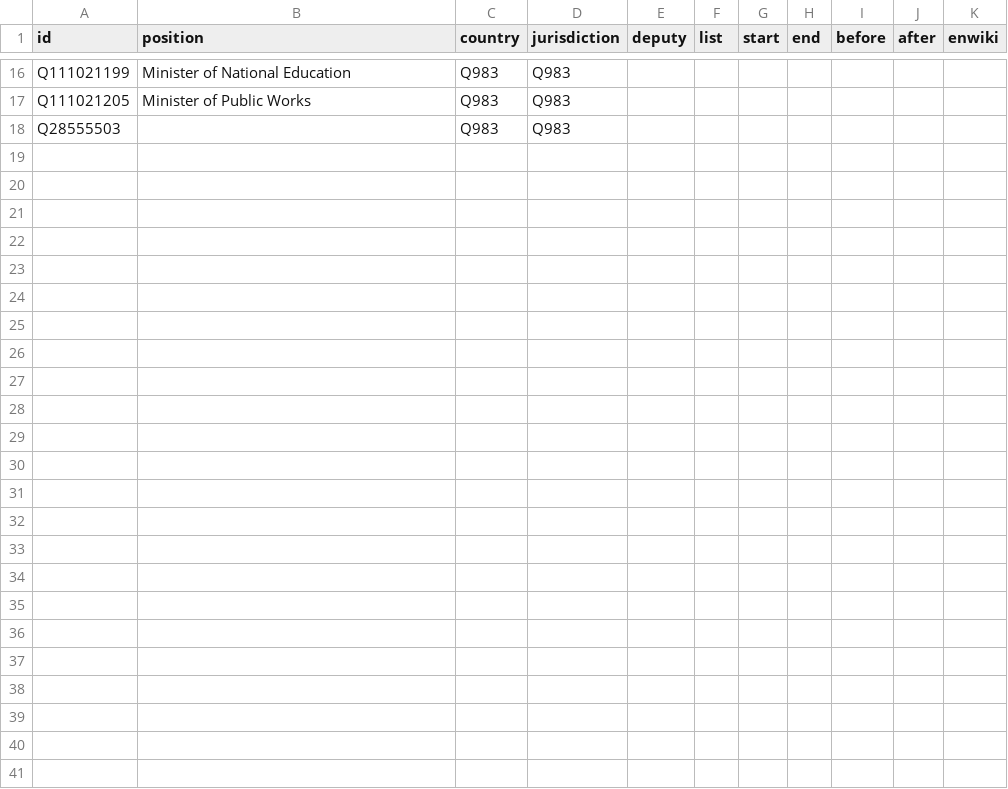
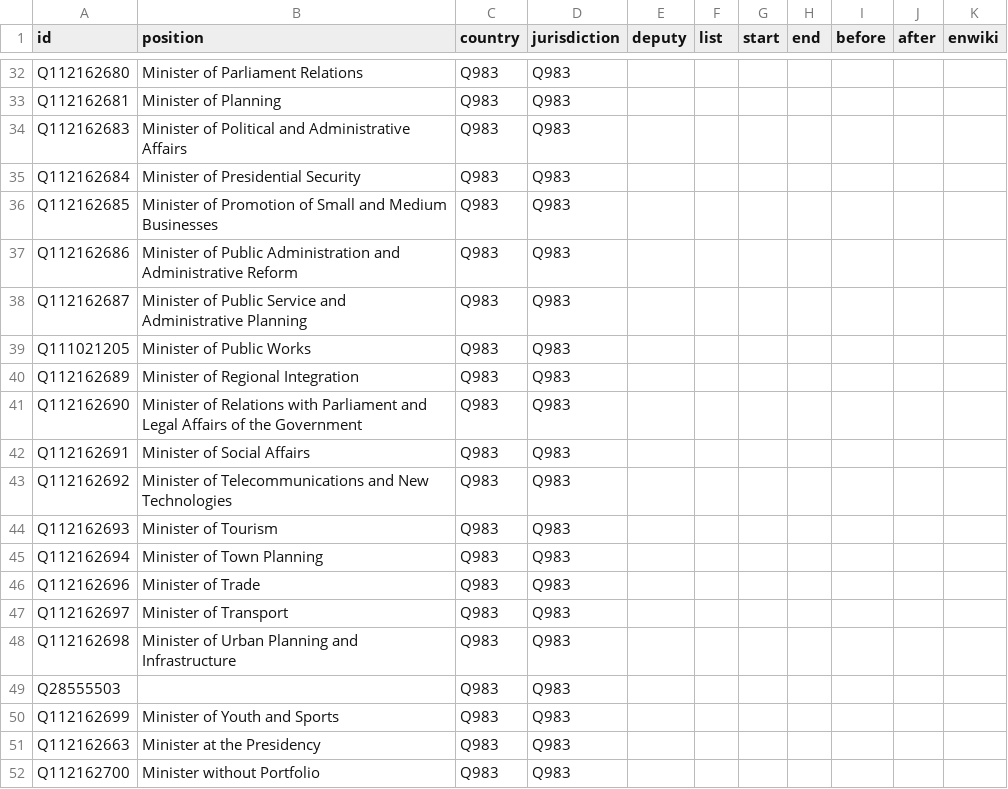
Before and after one commit to every-politician-scrapers/equatorial-guinea, a CSV file: html/positions.csv, drawn as a sheet; only a part is shown, gaps mark what is left out; addresses are those after the commit; the diff covers the shown part only; the diff names each change by its address in the sheet, - before the commit and + after, or states it on an @@ line.

```diff
--- a/html/positions.csv
+++ b/html/positions.csv
-A32 (id): Q111021199
+A32 (id): Q112162680
-B32 (position): Minister of National Education
+B32 (position): Minister of Parliament Relations
+row 33: Q112162681 | Minister of Planning | Q983 | Q983
+row 34: Q112162683 | Minister of Political and Administrative Affairs | Q983 | Q983
+row 35: Q112162684 | Minister of Presidential Security | Q983 | Q983
+row 36: Q112162685 | Minister of Promotion of Small and Medium Businesses | Q983 | Q983
+row 37: Q112162686 | Minister of Public Administration and Administrative Reform | Q983 | Q983
+row 38: Q112162687 | Minister of Public Service and Administrative Planning | Q983 | Q983
+row 40: Q112162689 | Minister of Regional Integration | Q983 | Q983
+row 41: Q112162690 | Minister of Relations with Parliament and Legal Affairs of the Government | Q983 | Q983
+row 42: Q112162691 | Minister of Social Affairs | Q983 | Q983
+row 43: Q112162692 | Minister of Telecommunications and New Technologies | Q983 | Q983
+row 44: Q112162693 | Minister of Tourism | Q983 | Q983
+row 45: Q112162694 | Minister of Town Planning | Q983 | Q983
+row 46: Q112162696 | Minister of Trade | Q983 | Q983
+row 47: Q112162697 | Minister of Transport | Q983 | Q983
+row 48: Q112162698 | Minister of Urban Planning and Infrastructure | Q983 | Q983
+row 50: Q112162699 | Minister of Youth and Sports | Q983 | Q983
+row 51: Q112162663 | Minister at the Presidency | Q983 | Q983
+row 52: Q112162700 | Minister without Portfolio | Q983 | Q983
```
Also changed, not shown: 16 added rows and 2 edited cells elsewhere in this file, html/current.csv, html/family.csv, 3 other files.
